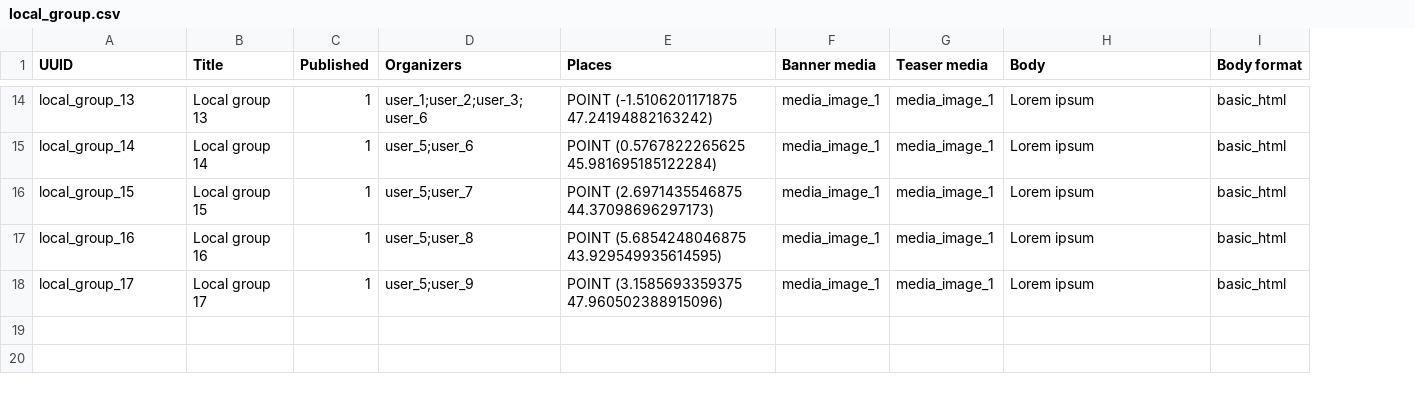
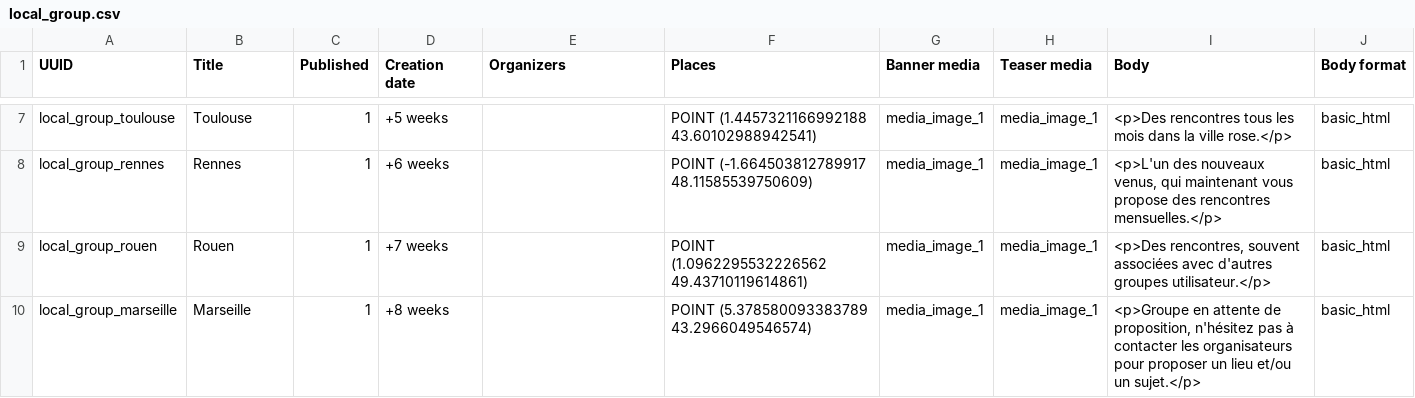
Before and after one commit to Drupal-FR/site-drupalfr, a CSV file: www/profiles/drupalfr/modules/drupalfr_migrate/migrations/data/local_group.csv, drawn as a sheet; only a part is shown, gaps mark what is left out; removed rows and columns are numbered as before the commit, all else as after; the diff covers the shown part only; the diff names each change by its address in the sheet, - before the commit and + after, or states it on an @@ line.

Commit message:
Issue 853: Some real data for local groups. Change the sort logic. Change view header.

```diff
--- a/www/profiles/drupalfr/modules/drupalfr_migrate/migrations/data/local_group.csv
+++ b/www/profiles/drupalfr/modules/drupalfr_migrate/migrations/data/local_group.csv
+column D (Creation date), rows 7-10: +5 weeks | +6 weeks | +7 weeks | +8 weeks
-A7 (UUID): local_group_13
+A7 (UUID): local_group_toulouse
-B7 (Title): Local group 13
+B7 (Title): Toulouse
-E7 (Organizers): user_1;user_2;user_3;user_6
+E7 (Organizers): (empty)
-F7 (Places): POINT (-1.5106201171875 47.24194882163242)
+F7 (Places): POINT (1.4457321166992188 43.60102988942541)
-I7 (Body): Lorem ipsum
+I7 (Body): <p>Des rencontres tous les mois dans la ville rose.</p>
-A8 (UUID): local_group_14
+A8 (UUID): local_group_rennes
-B8 (Title): Local group 14
+B8 (Title): Rennes
-E8 (Organizers): user_5;user_6
+E8 (Organizers): (empty)
-F8 (Places): POINT (0.5767822265625 45.981695185122284)
+F8 (Places): POINT (-1.664503812789917 48.11585539750609)
-I8 (Body): Lorem ipsum
+I8 (Body): <p>L'un des nouveaux venus, qui maintenant vous propose des rencontres mensuelles.</p>
-A9 (UUID): local_group_15
+A9 (UUID): local_group_rouen
-B9 (Title): Local group 15
+B9 (Title): Rouen
-E9 (Organizers): user_5;user_7
+E9 (Organizers): (empty)
-F9 (Places): POINT (2.6971435546875 44.37098696297173)
+F9 (Places): POINT (1.0962295532226562 49.43710119614861)
-I9 (Body): Lorem ipsum
+I9 (Body): <p>Des rencontres, souvent associées avec d'autres groupes utilisateur.</p>
-row 17: local_group_16 | Local group 16 | 1 | user_5;user_8 | POINT (5.6854248046875 43.929549935614595) | media_image_1 | media_image_1 | Lorem ipsum | basic_html
-A10 (UUID): local_group_17
+A10 (UUID): local_group_marseille
-B10 (Title): Local group 17
+B10 (Title): Marseille
-E10 (Organizers): user_5;user_9
+E10 (Organizers): (empty)
-F10 (Places): POINT (3.1585693359375 47.960502388915096)
+F10 (Places): POINT (5.378580093383789 43.2966049546574)
-I10 (Body): Lorem ipsum
+I10 (Body): <p>Groupe en attente de proposition, n'hésitez pas à contacter les organisateurs pour proposer un lieu et/ou un sujet.</p>
```
Also changed, not shown: 7 removed rows and 24 edited cells elsewhere in this file, www/profiles/drupalfr/modules/drupalfr_migrate/migrations/data/user.csv, 3 other files.
